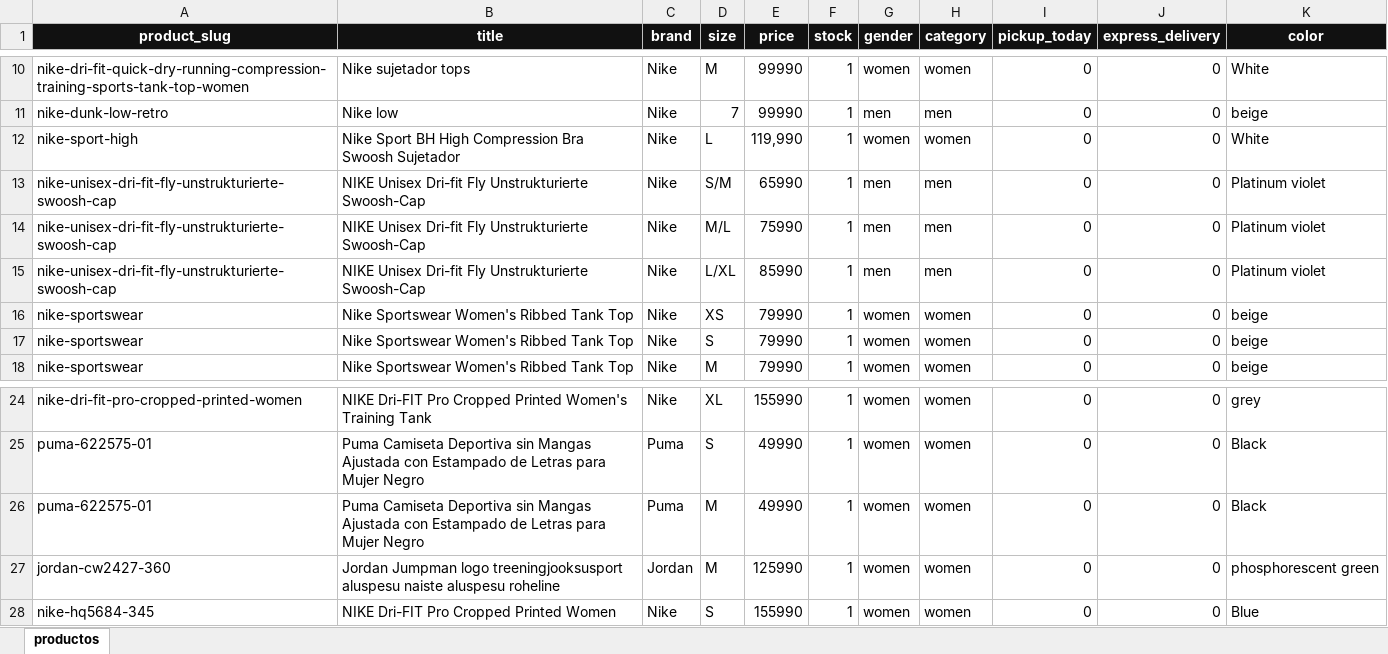
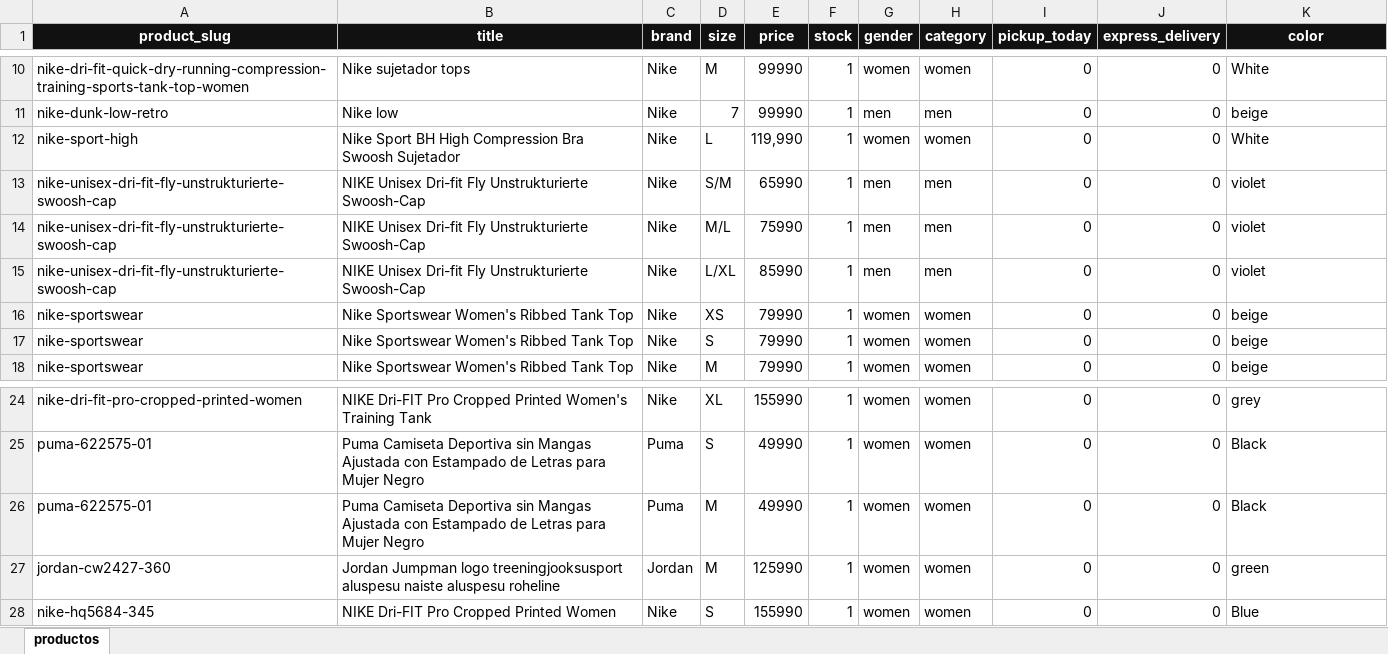
Before and after one commit to JUSEPE11/JUSP-CLIENT, an Excel workbook: data/catalogo_jusp.xlsx, sheet productos, drawn as a sheet; only a part is shown, gaps mark what is left out; values as stored, in another font and other column widths than the file's, no borders; the diff names each change by its address in the sheet, - before the commit and + after, or states it on an @@ line.

```diff
--- a/data/catalogo_jusp.xlsx (sheet productos)
+++ b/data/catalogo_jusp.xlsx (sheet productos)
-K13:K15 (color): Platinum violet
+K13:K15 (color): violet
-K27 (color): phosphorescent green
+K27 (color): green
```
